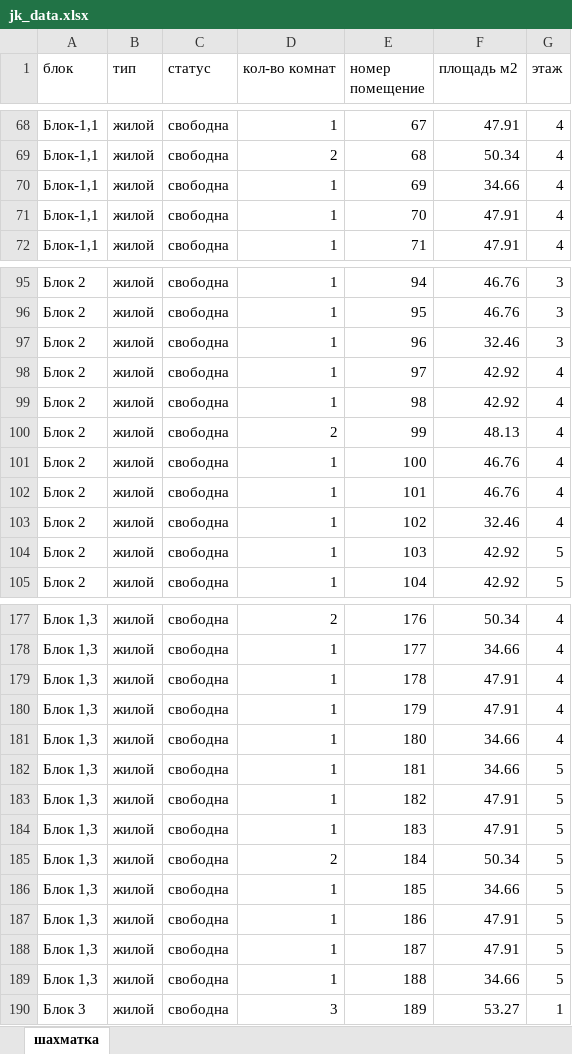
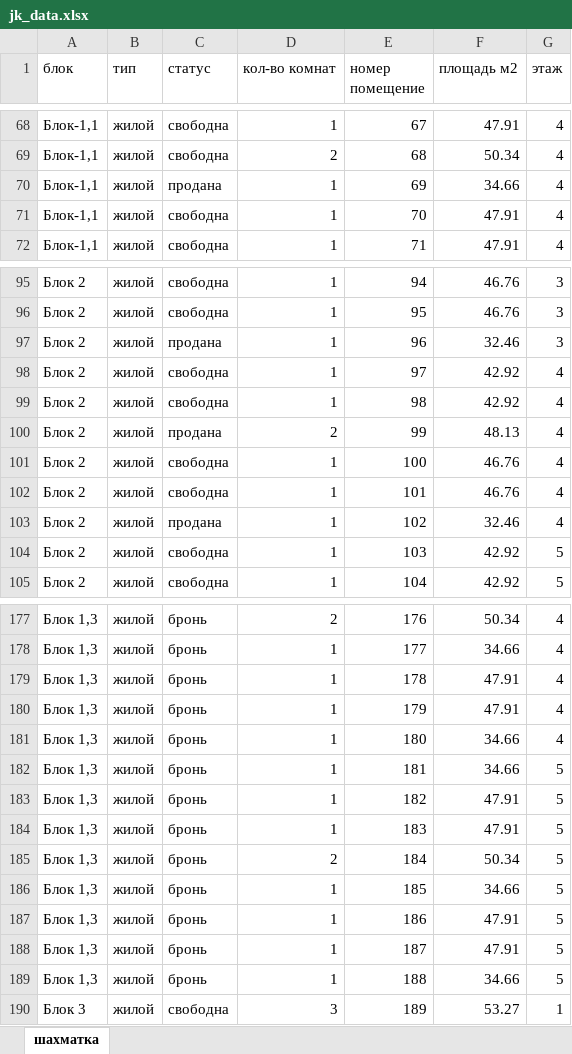
Before and after one commit to RealEstateDevw/RealEstate, an Excel workbook: static/Жилые_Комплексы/ЖК_Бахор/jk_data.xlsx, sheet шахматка, drawn as a sheet; only a part is shown, gaps mark what is left out; values as stored, in another font and other column widths than the file's, no borders; the diff covers the shown part only; the diff names each change by its address in the sheet, - before the commit and + after, or states it on an @@ line.

```diff
--- a/static/Жилые_Комплексы/ЖК_Бахор/jk_data.xlsx (sheet шахматка)
+++ b/static/Жилые_Комплексы/ЖК_Бахор/jk_data.xlsx (sheet шахматка)
-C70 (статус): свободна
+C70 (статус): продана
-C97 (статус): свободна
+C97 (статус): продана
-C100 (статус): свободна
+C100 (статус): продана
-C103 (статус): свободна
+C103 (статус): продана
-C177:C189 (статус): свободна
+C177:C189 (статус): бронь
```
Also changed, not shown: 30 edited cells elsewhere in this sheet.
